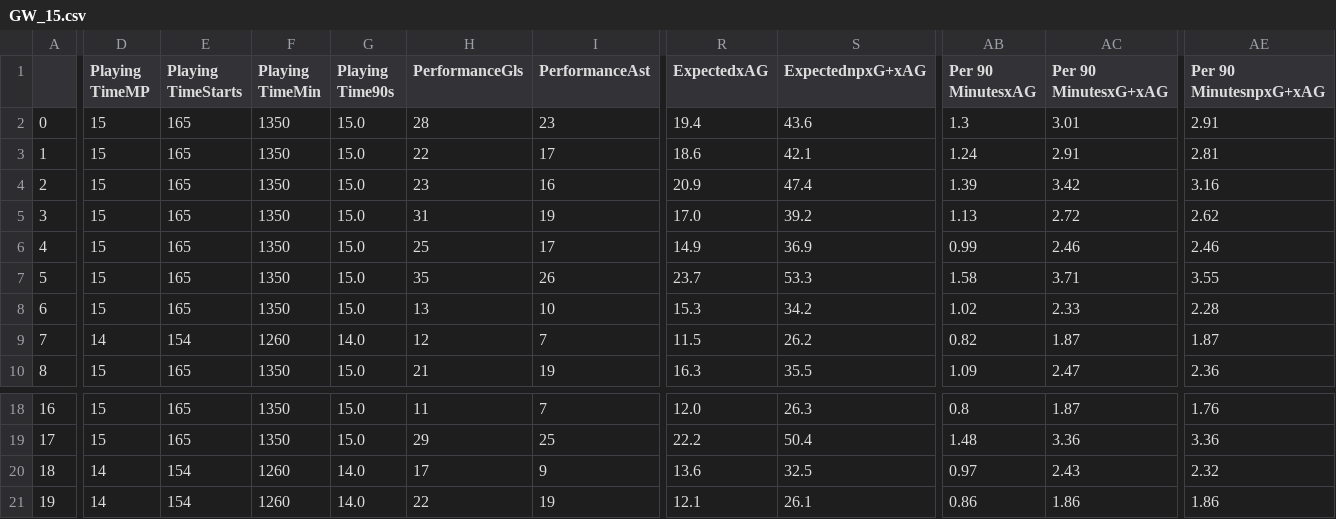
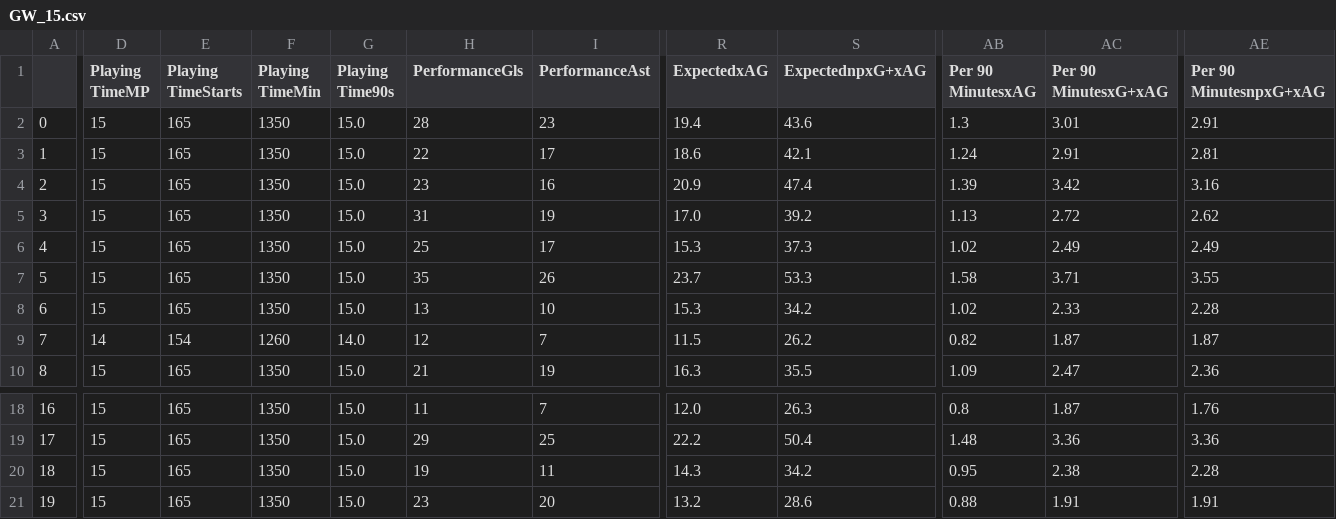
Before and after one commit to hot-squid/Fantasy-Premier-League, a CSV file: Data/Team/Accumulated/Attacking/GW_15.csv, drawn as a sheet; only a part is shown, gaps mark what is left out; the diff covers the shown part only; the diff names each change by its address in the sheet, - before the commit and + after, or states it on an @@ line.

```diff
--- a/Data/Team/Accumulated/Attacking/GW_15.csv
+++ b/Data/Team/Accumulated/Attacking/GW_15.csv
-R6 (ExpectedxAG): 14.9
+R6 (ExpectedxAG): 15.3
-S6 (ExpectednpxG+xAG): 36.9
+S6 (ExpectednpxG+xAG): 37.3
-AB6 (Per 90 MinutesxAG): 0.99
+AB6 (Per 90 MinutesxAG): 1.02
-AC6 (Per 90 MinutesxG+xAG): 2.46
+AC6 (Per 90 MinutesxG+xAG): 2.49
-AE6 (Per 90 MinutesnpxG+xAG): 2.46
+AE6 (Per 90 MinutesnpxG+xAG): 2.49
-D20:D21 (Playing TimeMP): 14
+D20:D21 (Playing TimeMP): 15
-E20:E21 (Playing TimeStarts): 154
+E20:E21 (Playing TimeStarts): 165
-F20:F21 (Playing TimeMin): 1260
+F20:F21 (Playing TimeMin): 1350
-G20:G21 (Playing Time90s): 14.0
+G20:G21 (Playing Time90s): 15.0
-H20 (PerformanceGls): 17
+H20 (PerformanceGls): 19
-I20 (PerformanceAst): 9
+I20 (PerformanceAst): 11
-R20 (ExpectedxAG): 13.6
+R20 (ExpectedxAG): 14.3
-S20 (ExpectednpxG+xAG): 32.5
+S20 (ExpectednpxG+xAG): 34.2
-AB20 (Per 90 MinutesxAG): 0.97
+AB20 (Per 90 MinutesxAG): 0.95
-AC20 (Per 90 MinutesxG+xAG): 2.43
+AC20 (Per 90 MinutesxG+xAG): 2.38
-AE20 (Per 90 MinutesnpxG+xAG): 2.32
+AE20 (Per 90 MinutesnpxG+xAG): 2.28
-H21 (PerformanceGls): 22
+H21 (PerformanceGls): 23
-I21 (PerformanceAst): 19
+I21 (PerformanceAst): 20
-R21 (ExpectedxAG): 12.1
+R21 (ExpectedxAG): 13.2
-S21 (ExpectednpxG+xAG): 26.1
+S21 (ExpectednpxG+xAG): 28.6
-AB21 (Per 90 MinutesxAG): 0.86
+AB21 (Per 90 MinutesxAG): 0.88
-AC21 (Per 90 MinutesxG+xAG): 1.86
+AC21 (Per 90 MinutesxG+xAG): 1.91
-AE21 (Per 90 MinutesnpxG+xAG): 1.86
+AE21 (Per 90 MinutesnpxG+xAG): 1.91
```
Also changed, not shown: 29 edited cells elsewhere in this file, Data/Players/Accumulated/GW_15.csv, Data/Players/Seperate_GW/GW_15.csv, 40 other files.
